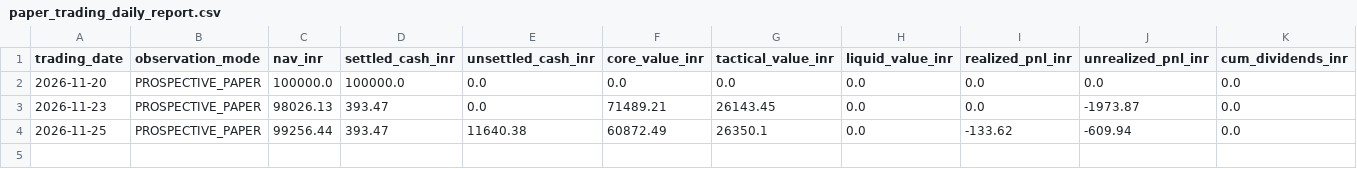
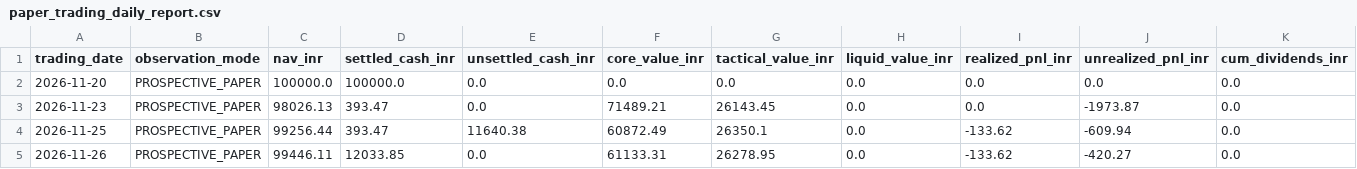
Before and after one commit to Parth2004124/Finsistant-version-2, a CSV file: reports/moreshwar_3_1/prospective_paper_trading/paper_trading_daily_report.csv, drawn as a sheet; only a part is shown; rows hold the shown columns only; the diff names each change by its address in the sheet, - before the commit and + after, or states it on an @@ line.

```diff
--- a/reports/moreshwar_3_1/prospective_paper_trading/paper_trading_daily_report.csv
+++ b/reports/moreshwar_3_1/prospective_paper_trading/paper_trading_daily_report.csv
+row 5: 2026-11-26 | PROSPECTIVE_PAPER | 99446.11 | 12033.85 | 0.0 | 61133.31 | 26278.95 | 0.0 | -133.62 | -420.27 | 0.0
```
Also changed, not shown: reports/moreshwar_3_1/prospective_paper_trading/open_positions.csv, reports/moreshwar_3_1/prospective_paper_trading/settlement_ledger.csv, 25 other files.
